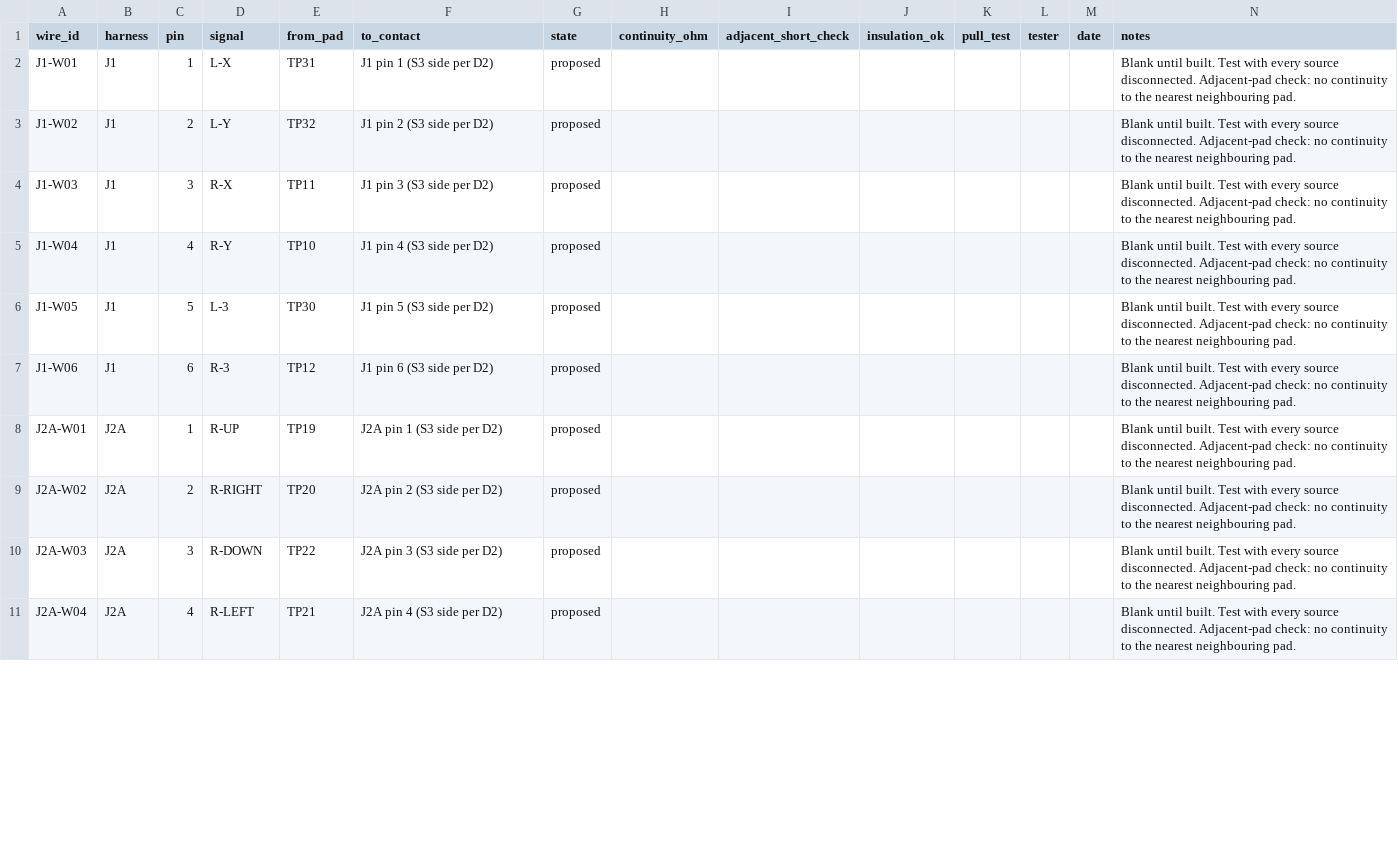
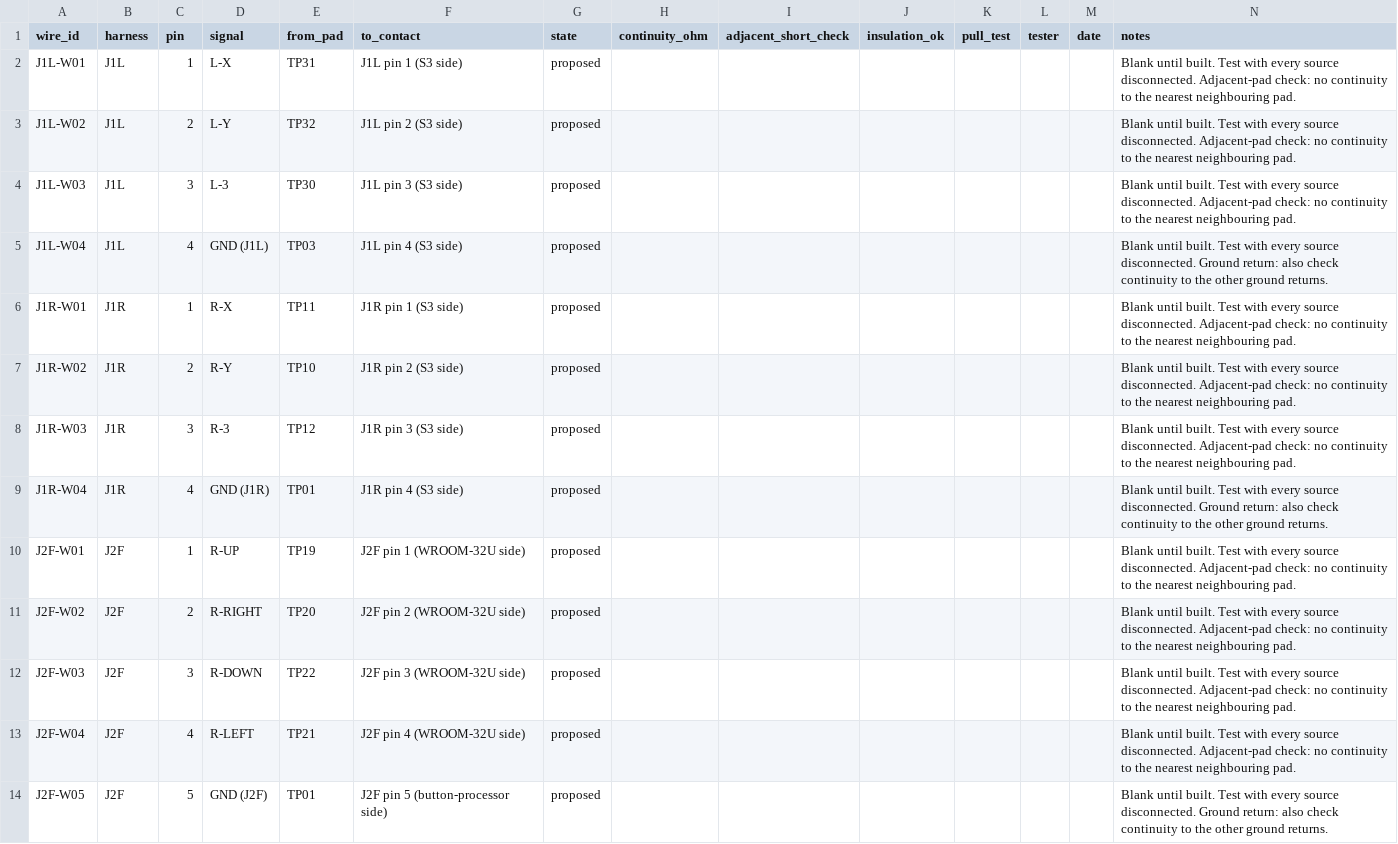
Before and after one commit to iThinkiKhan/Universal-Robotics-Remote, a CSV file: measurements/templates/harness-continuity-sheet.csv, drawn as a sheet; only a part is shown; the diff covers the shown part only.

```diff
--- a/measurements/templates/harness-continuity-sheet.csv
+++ b/measurements/templates/harness-continuity-sheet.csv
@@ -1,11 +1,14 @@
 wire_id,harness,pin,signal,from_pad,to_contact,state,continuity_ohm,adjacent_short_check,insulation_ok,pull_test,tester,date,notes
-J1-W01,J1,1,L-X,TP31,J1 pin 1 (S3 side per D2),proposed,,,,,,,Blank until built. Test with every source disconnected. Adjacent-pad check: no continuity to the nearest neighbouring pad.
-J1-W02,J1,2,L-Y,TP32,J1 pin 2 (S3 side per D2),proposed,,,,,,,Blank until built. Test with every source disconnected. Adjacent-pad check: no continuity to the nearest neighbouring pad.
-J1-W03,J1,3,R-X,TP11,J1 pin 3 (S3 side per D2),proposed,,,,,,,Blank until built. Test with every source disconnected. Adjacent-pad check: no continuity to the nearest neighbouring pad.
-J1-W04,J1,4,R-Y,TP10,J1 pin 4 (S3 side per D2),proposed,,,,,,,Blank until built. Test with every source disconnected. Adjacent-pad check: no continuity to the nearest neighbouring pad.
-J1-W05,J1,5,L-3,TP30,J1 pin 5 (S3 side per D2),proposed,,,,,,,Blank until built. Test with every source disconnected. Adjacent-pad check: no continuity to the nearest neighbouring pad.
-J1-W06,J1,6,R-3,TP12,J1 pin 6 (S3 side per D2),proposed,,,,,,,Blank until built. Test with every source disconnected. Adjacent-pad check: no continuity to the nearest neighbouring pad.
-J2A-W01,J2A,1,R-UP,TP19,J2A pin 1 (S3 side per D2),proposed,,,,,,,Blank until built. Test with every source disconnected. Adjacent-pad check: no continuity to the nearest neighbouring pad.
-J2A-W02,J2A,2,R-RIGHT,TP20,J2A pin 2 (S3 side per D2),proposed,,,,,,,Blank until built. Test with every source disconnected. Adjacent-pad check: no continuity to the nearest neighbouring pad.
-J2A-W03,J2A,3,R-DOWN,TP22,J2A pin 3 (S3 side per D2),proposed,,,,,,,Blank until built. Test with every source disconnected. Adjacent-pad check: no continuity to the nearest neighbouring pad.
-J2A-W04,J2A,4,R-LEFT,TP21,J2A pin 4 (S3 side per D2),proposed,,,,,,,Blank until built. Test with every source disconnected. Adjacent-pad check: no continuity to the nearest neighbouring pad.
+J1L-W01,J1L,1,L-X,TP31,J1L pin 1 (S3 side),proposed,,,,,,,Blank until built. Test with every source disconnected. Adjacent-pad check: no continuity to the nearest neighbouring pad.
+J1L-W02,J1L,2,L-Y,TP32,J1L pin 2 (S3 side),proposed,,,,,,,Blank until built. Test with every source disconnected. Adjacent-pad check: no continuity to the nearest neighbouring pad.
+J1L-W03,J1L,3,L-3,TP30,J1L pin 3 (S3 side),proposed,,,,,,,Blank until built. Test with every source disconnected. Adjacent-pad check: no continuity to the nearest neighbouring pad.
+J1L-W04,J1L,4,GND (J1L),TP03,J1L pin 4 (S3 side),proposed,,,,,,,Blank until built. Test with every source disconnected. Ground return: also check continuity to the other ground returns.
+J1R-W01,J1R,1,R-X,TP11,J1R pin 1 (S3 side),proposed,,,,,,,Blank until built. Test with every source disconnected. Adjacent-pad check: no continuity to the nearest neighbouring pad.
+J1R-W02,J1R,2,R-Y,TP10,J1R pin 2 (S3 side),proposed,,,,,,,Blank until built. Test with every source disconnected. Adjacent-pad check: no continuity to the nearest neighbouring pad.
+J1R-W03,J1R,3,R-3,TP12,J1R pin 3 (S3 side),proposed,,,,,,,Blank until built. Test with every source disconnected. Adjacent-pad check: no continuity to the nearest neighbouring pad.
+J1R-W04,J1R,4,GND (J1R),TP01,J1R pin 4 (S3 side),proposed,,,,,,,Blank until built. Test with every source disconnected. Ground return: also check continuity to the other ground returns.
+J2F-W01,J2F,1,R-UP,TP19,J2F pin 1 (WROOM-32U side),proposed,,,,,,,Blank until built. Test with every source disconnected. Adjacent-pad check: no continuity to the nearest neighbouring pad.
+J2F-W02,J2F,2,R-RIGHT,TP20,J2F pin 2 (WROOM-32U side),proposed,,,,,,,Blank until built. Test with every source disconnected. Adjacent-pad check: no continuity to the nearest neighbouring pad.
+J2F-W03,J2F,3,R-DOWN,TP22,J2F pin 3 (WROOM-32U side),proposed,,,,,,,Blank until built. Test with every source disconnected. Adjacent-pad check: no continuity to the nearest neighbouring pad.
+J2F-W04,J2F,4,R-LEFT,TP21,J2F pin 4 (WROOM-32U side),proposed,,,,,,,Blank until built. Test with every source disconnected. Adjacent-pad check: no continuity to the nearest neighbouring pad.
+J2F-W05,J2F,5,GND (J2F),TP01,J2F pin 5 (button-processor side),proposed,,,,,,,Blank until built. Test with every source disconnected. Ground return: also check continuity to the other ground returns.
```
Also changed, not shown: 4 added rows and 36 edited cells elsewhere in this file, electronics/harness-procurement-proposed.csv, electronics/harness-sources-proposed.csv, 28 other files.
